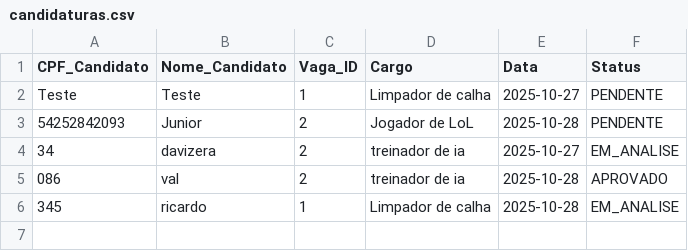
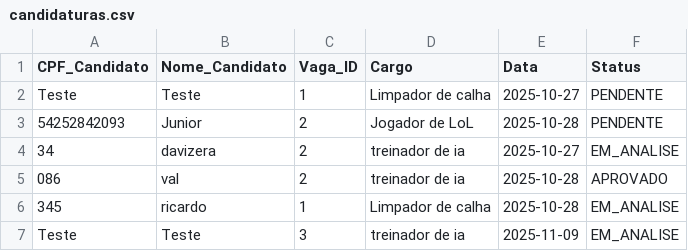
Before and after one commit to davilb64/projeto-tp1, a CSV file: src/main/resources/candidaturas.csv, drawn as a sheet; the diff names each change by its address in the sheet, - before the commit and + after, or states it on an @@ line.

```diff
--- a/src/main/resources/candidaturas.csv
+++ b/src/main/resources/candidaturas.csv
+row 7: Teste | Teste | 3 | treinador de ia | 2025-11-09 | EM_ANALISE
```
Also changed, not shown: src/main/resources/usuarios.csv, 41 other files.
